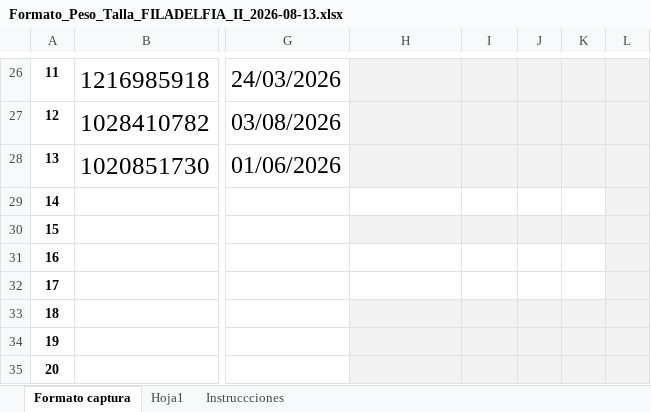
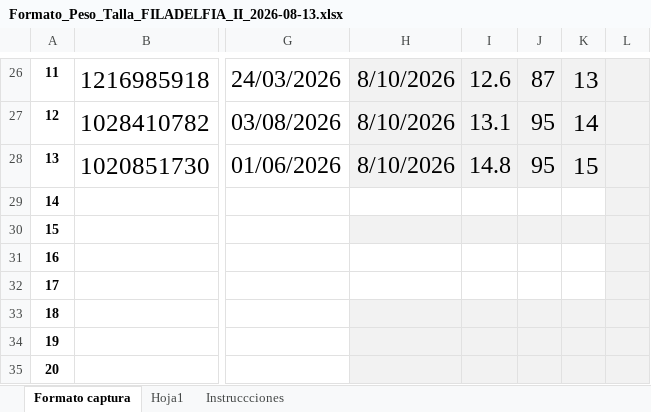
Before and after one commit to saadpaez-dev/jobautomaticocuentame, an Excel workbook: docs/peso y talla/Formato_Peso_Talla_FILADELFIA_II_2026-08-13.xlsx, sheet Formato captura, drawn as a sheet; only a part is shown, gaps mark what is left out; values as stored, in another font and other column widths than the file's, no borders; charts and pictures not drawn; the diff covers the shown part only; the diff names each change by its address in the sheet, - before the commit and + after, or states it on an @@ line.

```diff
--- a/docs/peso y talla/Formato_Peso_Talla_FILADELFIA_II_2026-08-13.xlsx (sheet Formato captura)
+++ b/docs/peso y talla/Formato_Peso_Talla_FILADELFIA_II_2026-08-13.xlsx (sheet Formato captura)
-H26:H28: (empty)
+H26:H28: 8/10/2026
-I26: (empty)
+I26: 12.6
-J26: (empty)
+J26: 87
-K26: (empty)
+K26: 13
-I27: (empty)
+I27: 13.1
-J27:J28: (empty)
+J27:J28: 95
-K27: (empty)
+K27: 14
-I28: (empty)
+I28: 14.8
-K28: (empty)
+K28: 15
```
Also changed, not shown: 40 edited cells elsewhere in this sheet, charts or pictures, 5 other files.
